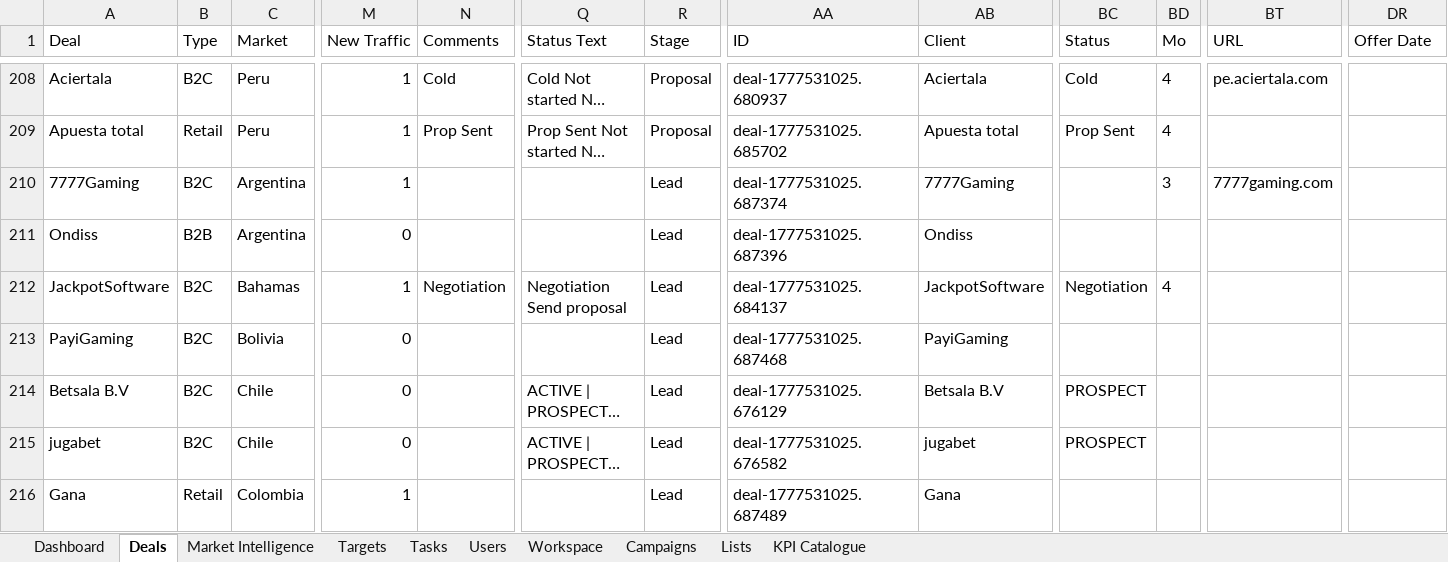
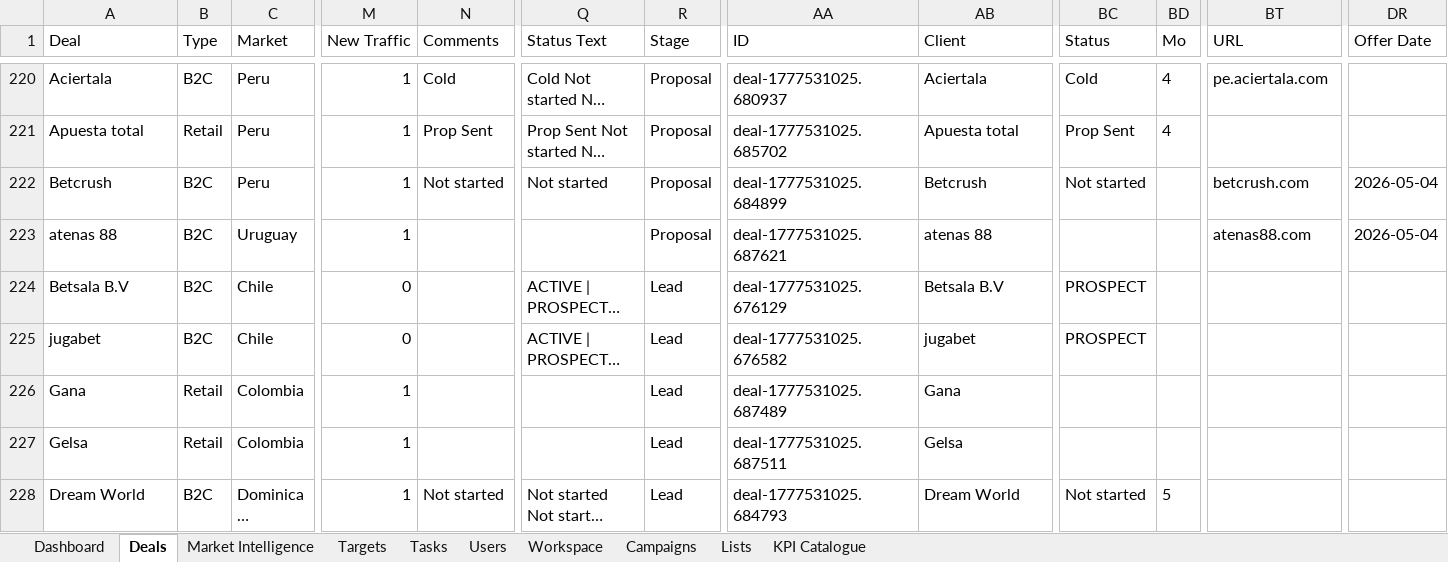
Before and after one commit to comercial24122025-blip/SalesRep, an Excel workbook: data/pipeline-command-center.xlsx, sheet Deals, drawn as a sheet; only a part is shown, gaps mark what is left out; the shorter side is filled out with more unchanged rows; long unchanged cells end in …; values as stored, in another font and other column widths than the file's, no borders; removed rows and columns are numbered as before the commit, all else as after; rows hold the shown columns only; the diff covers the shown part only; the diff names each change by its address in the sheet, - before the commit and + after, or states it on an @@ line.

```diff
--- a/data/pipeline-command-center.xlsx (sheet Deals)
+++ b/data/pipeline-command-center.xlsx (sheet Deals)
-A222 (Deal): 7777Gaming
+A222 (Deal): Betcrush
-C222 (Market): Argentina
+C222 (Market): Peru
-N222 (Comments): (empty)
+N222 (Comments): Not started
-Q222 (Status Text): (empty)
+Q222 (Status Text): Not started
-R222:R223 (Stage): Lead
+R222:R223 (Stage): Proposal
-AA222 (ID): deal-1777531025.687374
+AA222 (ID): deal-1777531025.684899
-AB222 (Client): 7777Gaming
+AB222 (Client): Betcrush
-BC222 (Status): (empty)
+BC222 (Status): Not started
-BD222 (Mo): 3
+BD222 (Mo): (empty)
-BT222 (URL): 7777gaming.com
+BT222 (URL): betcrush.com
-DR222:DR223 (Offer Date): (empty)
+DR222:DR223 (Offer Date): 2026-05-04
-A223 (Deal): Ondiss
+A223 (Deal): atenas 88
-B223 (Type): B2B
+B223 (Type): B2C
-C223 (Market): Argentina
+C223 (Market): Uruguay
-M223 (New Traffic): 0
+M223 (New Traffic): 1
-AA223 (ID): deal-1777531025.687396
+AA223 (ID): deal-1777531025.687621
-AB223 (Client): Ondiss
+AB223 (Client): atenas 88
-BT223 (URL): (empty)
+BT223 (URL): atenas88.com
-row 212: JackpotSoftware | B2C | Bahamas | 1 | Negotiation | Negotiation Send proposal | Lead | deal-1777531025.684137 | JackpotSoftware | Negotiation | 4
-row 213: PayiGaming | B2C | Bolivia | 0 |  |  | Lead | deal-1777531025.687468 | PayiGaming
```
Also changed, not shown: 17 added rows, 15 removed rows and 134 edited cells elsewhere in this sheet, sheet Dashboard, sheet KPI Catalogue, sheet Market Intelligence, 3 other files.
